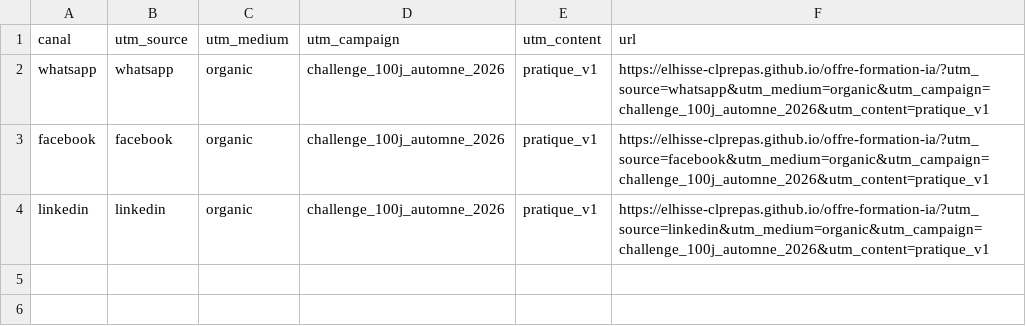
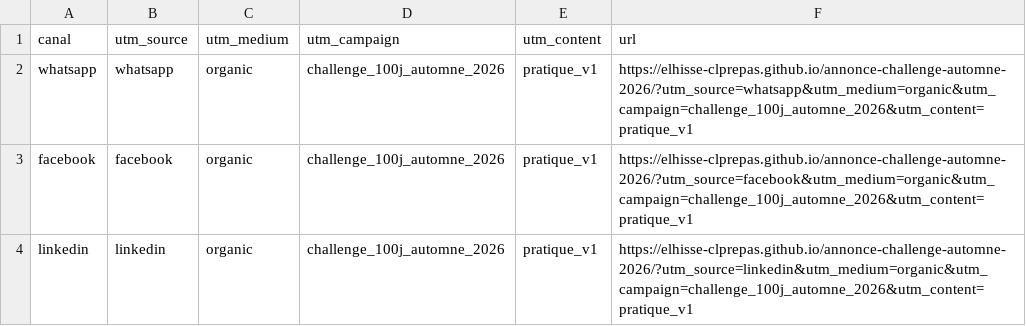
Before and after one commit to elhisse-CLPrepas/annonce-challenge-automne-2026, a CSV file: campagne/liens-entrants.csv, drawn as a sheet.

Commit message:
feat: activate published announcement URL and campaign sharing

```diff
--- a/campagne/liens-entrants.csv
+++ b/campagne/liens-entrants.csv
@@ -1,4 +1,4 @@
 canal,utm_source,utm_medium,utm_campaign,utm_content,url
-whatsapp,whatsapp,organic,challenge_100j_automne_2026,pratique_v1,"https://elhisse-clprepas.github.io/offre-formation-ia/?utm_source=whatsapp&utm_medium=organic&utm_campaign=challenge_100j_automne_2026&utm_content=pratique_v1"
-facebook,facebook,organic,challenge_100j_automne_2026,pratique_v1,"https://elhisse-clprepas.github.io/offre-formation-ia/?utm_source=facebook&utm_medium=organic&utm_campaign=challenge_100j_automne_2026&utm_content=pratique_v1"
-linkedin,linkedin,organic,challenge_100j_automne_2026,pratique_v1,"https://elhisse-clprepas.github.io/offre-formation-ia/?utm_source=linkedin&utm_medium=organic&utm_campaign=challenge_100j_automne_2026&utm_content=pratique_v1"
+whatsapp,whatsapp,organic,challenge_100j_automne_2026,pratique_v1,"https://elhisse-clprepas.github.io/annonce-challenge-automne-2026/?utm_source=whatsapp&utm_medium=organic&utm_campaign=challenge_100j_automne_2026&utm_content=pratique_v1"
+facebook,facebook,organic,challenge_100j_automne_2026,pratique_v1,"https://elhisse-clprepas.github.io/annonce-challenge-automne-2026/?utm_source=facebook&utm_medium=organic&utm_campaign=challenge_100j_automne_2026&utm_content=pratique_v1"
+linkedin,linkedin,organic,challenge_100j_automne_2026,pratique_v1,"https://elhisse-clprepas.github.io/annonce-challenge-automne-2026/?utm_source=linkedin&utm_medium=organic&utm_campaign=challenge_100j_automne_2026&utm_content=pratique_v1"
```
Also changed, not shown: 10 other files.
